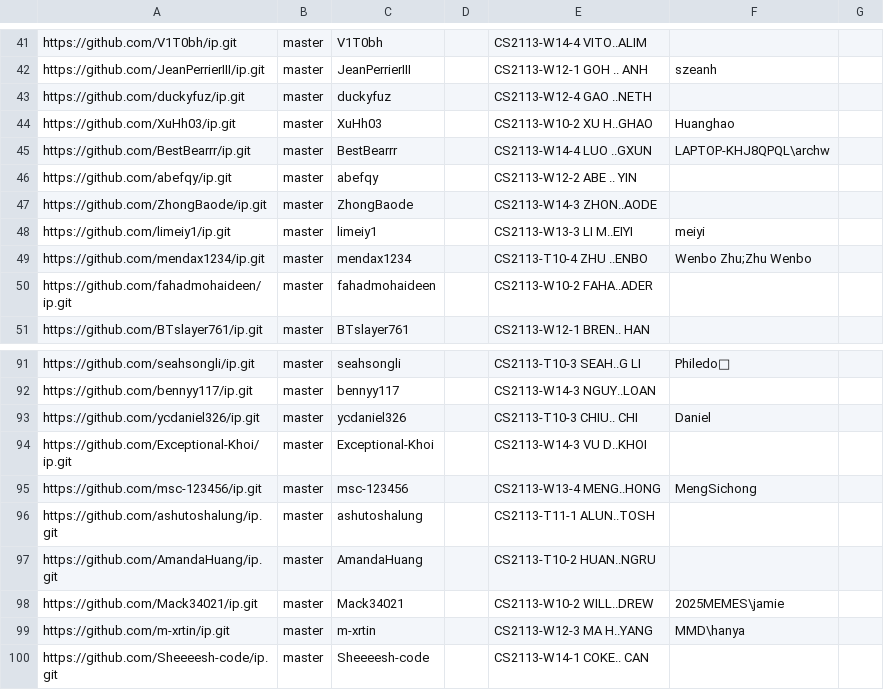
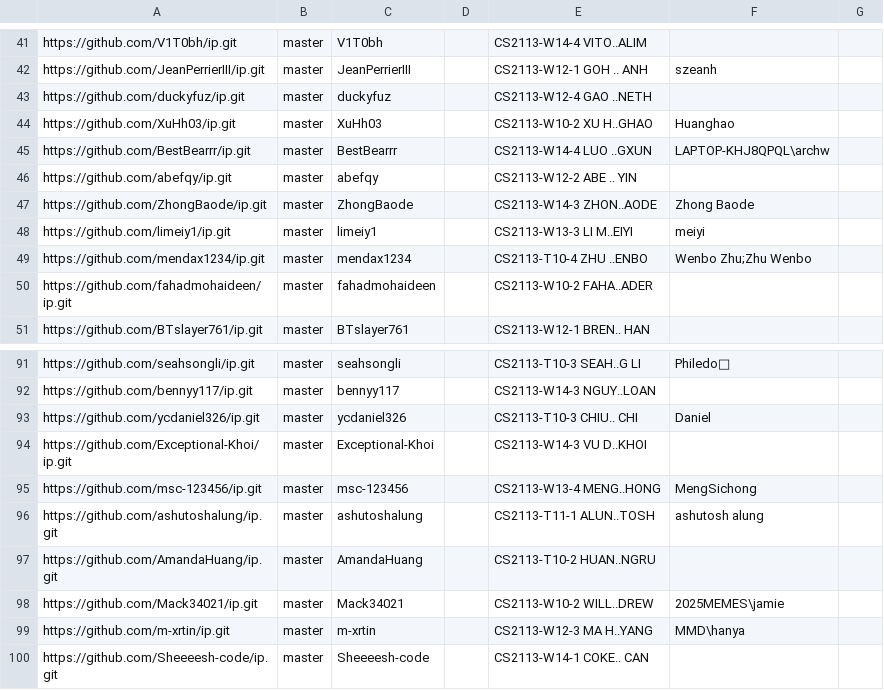
Before and after one commit to nus-cs2113-AY2526S1/ip-dashboard, a CSV file: config/author-config.csv, drawn as a sheet; only a part is shown, gaps mark what is left out.

Commit message:
Update configs

```diff
--- a/config/author-config.csv
+++ b/config/author-config.csv
@@ -46,3 +46,3 @@ https://github.com/BestBearrr/ip.git,master,BestBearrr,,CS2113-W14-4 LUO ..GXUN,
 https://github.com/abefqy/ip.git,master,abefqy,,CS2113-W12-2 ABE .. YIN,,
-https://github.com/ZhongBaode/ip.git,master,ZhongBaode,,CS2113-W14-3 ZHON..AODE,,
+https://github.com/ZhongBaode/ip.git,master,ZhongBaode,,CS2113-W14-3 ZHON..AODE,Zhong Baode,
 https://github.com/limeiy1/ip.git,master,limeiy1,,CS2113-W13-3 LI M..EIYI,meiyi,
@@ -95,3 +95,3 @@ https://github.com/Exceptional-Khoi/ip.git,master,Exceptional-Khoi,,CS2113-W14-3
 https://github.com/msc-123456/ip.git,master,msc-123456,,CS2113-W13-4 MENG..HONG,MengSichong,
-https://github.com/ashutoshalung/ip.git,master,ashutoshalung,,CS2113-T11-1 ALUN..TOSH,,
+https://github.com/ashutoshalung/ip.git,master,ashutoshalung,,CS2113-T11-1 ALUN..TOSH,ashutosh alung,
 https://github.com/AmandaHuang/ip.git,master,AmandaHuang,,CS2113-T10-2 HUAN..NGRU,,
```
